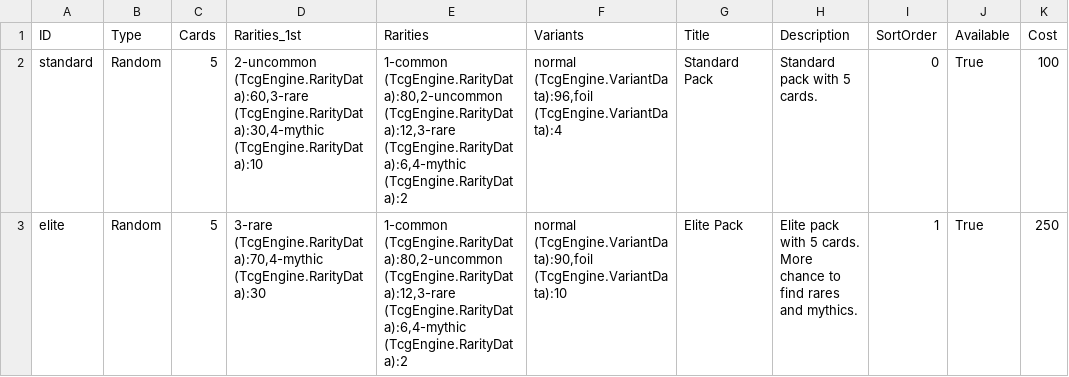
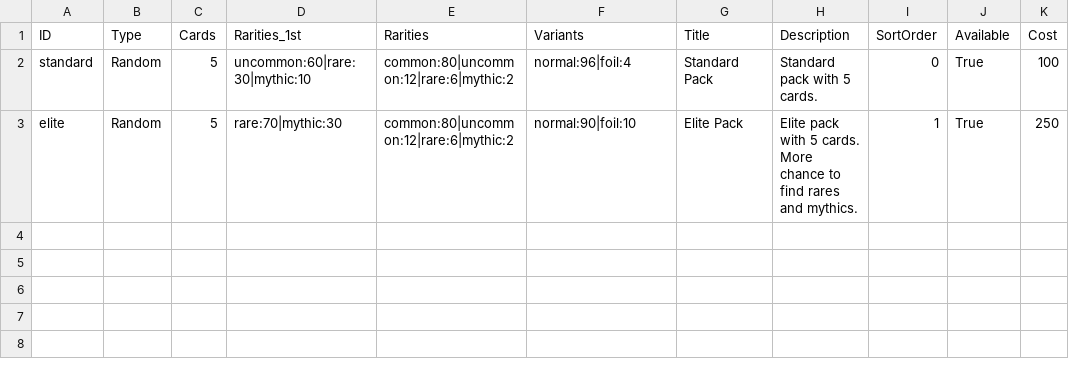
Before and after one commit to mafty-s/hex256, a CSV file: unity_client/Assets/Export/PackData.csv, drawn as a sheet; only a part is shown; the diff names each change by its address in the sheet, - before the commit and + after, or states it on an @@ line.

```diff
--- a/unity_client/Assets/Export/PackData.csv
+++ b/unity_client/Assets/Export/PackData.csv
-D2 (Rarities_1st): 2-uncommon (TcgEngine.RarityData):60,3-rare (TcgEngine.RarityData):30,4-mythic (TcgEngine.RarityData):10
+D2 (Rarities_1st): uncommon:60|rare:30|mythic:10
-E2:E3 (Rarities): 1-common (TcgEngine.RarityData):80,2-uncommon (TcgEngine.RarityData):12,3-rare (TcgEngine.RarityData):6,4-mythic (TcgEngine.RarityData):2
+E2:E3 (Rarities): common:80|uncommon:12|rare:6|mythic:2
-F2 (Variants): normal (TcgEngine.VariantData):96,foil (TcgEngine.VariantData):4
+F2 (Variants): normal:96|foil:4
-D3 (Rarities_1st): 3-rare (TcgEngine.RarityData):70,4-mythic (TcgEngine.RarityData):30
+D3 (Rarities_1st): rare:70|mythic:30
-F3 (Variants): normal (TcgEngine.VariantData):90,foil (TcgEngine.VariantData):10
+F3 (Variants): normal:90|foil:10
```
Also changed, not shown: 2 other files.
